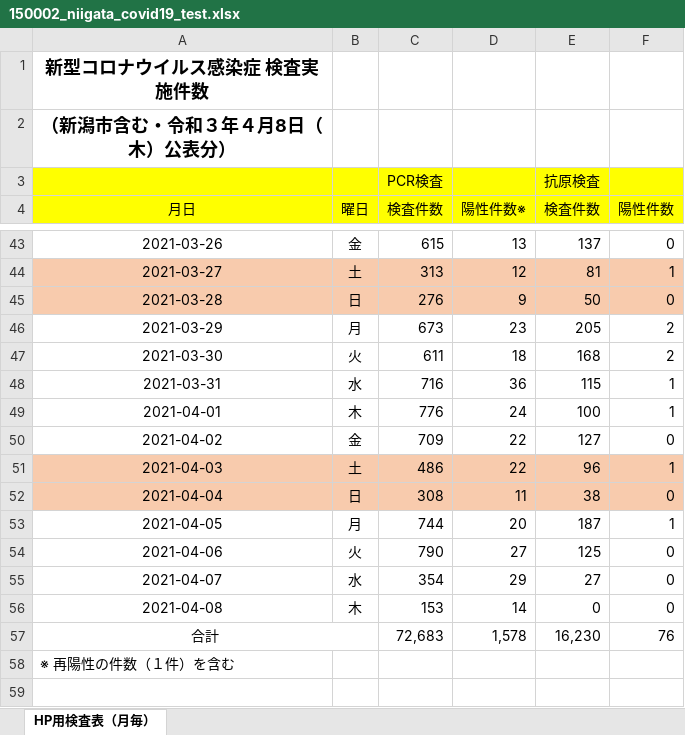
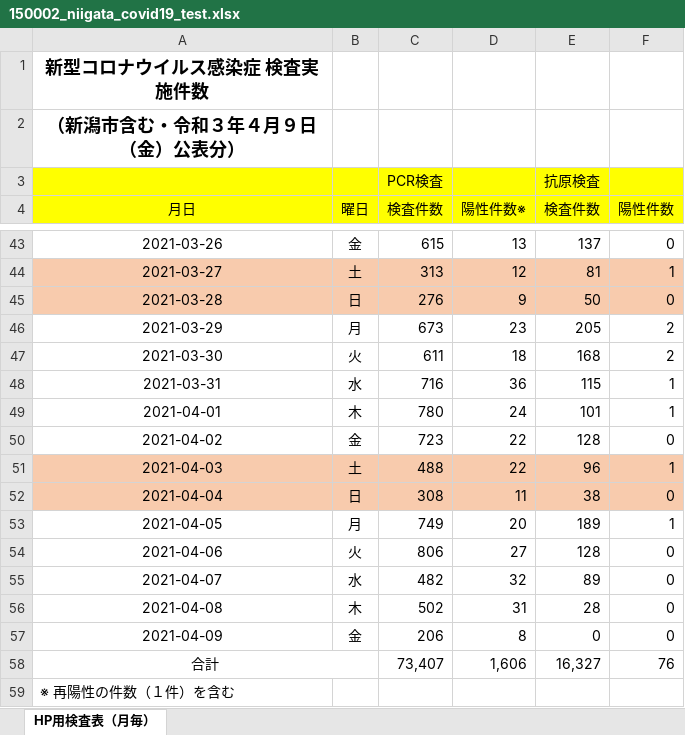
Before and after one commit to CodeForNiigata/covid19-data-niigata, an Excel workbook: dist/xlsx/150002_niigata_covid19_test.xlsx, sheet HP用検査表（月毎）, drawn as a sheet; only a part is shown, gaps mark what is left out; values as stored, in another font and other column widths than the file's, no borders; addresses are those after the commit; the diff names each change by its address in the sheet, - before the commit and + after, or states it on an @@ line.

```diff
--- a/dist/xlsx/150002_niigata_covid19_test.xlsx (sheet HP用検査表（月毎）)
+++ b/dist/xlsx/150002_niigata_covid19_test.xlsx (sheet HP用検査表（月毎）)
-A2 (月日): （新潟市含む・令和３年４月8日（木）公表分）
+A2 (月日): （新潟市含む・令和３年４月９日（金）公表分）
-C49 (検査件数): 776
+C49 (検査件数): 780
-E49 (検査件数): 100
+E49 (検査件数): 101
-C50 (検査件数): 709
+C50 (検査件数): 723
-E50 (検査件数): 127
+E50 (検査件数): 128
-C51 (検査件数): 486
+C51 (検査件数): 488
-C53 (検査件数): 744
+C53 (検査件数): 749
-E53 (検査件数): 187
+E53 (検査件数): 189
-C54 (検査件数): 790
+C54 (検査件数): 806
-E54 (検査件数): 125
+E54 (検査件数): 128
-C55 (検査件数): 354
+C55 (検査件数): 482
-D55 (陽性件数※): 29
+D55 (陽性件数※): 32
-E55 (検査件数): 27
+E55 (検査件数): 89
-C56 (検査件数): 153
+C56 (検査件数): 502
-D56 (陽性件数※): 14
+D56 (陽性件数※): 31
-E56 (検査件数): 0
+E56 (検査件数): 28
+row 57: 2021-04-09 | 金 | 206 | 8 | 0 | 0
-C58 (検査件数): 72,683
+C58 (検査件数): 73,407
-D58 (陽性件数※): 1,578
+D58 (陽性件数※): 1,606
-E58 (検査件数): 16,230
+E58 (検査件数): 16,327
```
Also changed, not shown: 6 other files.
